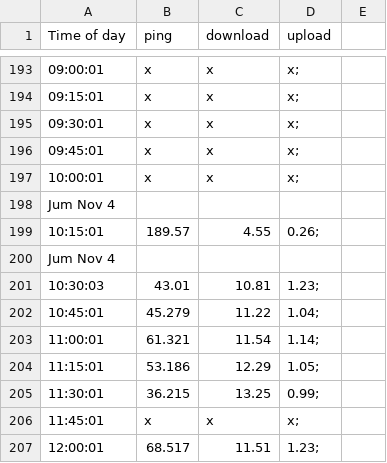
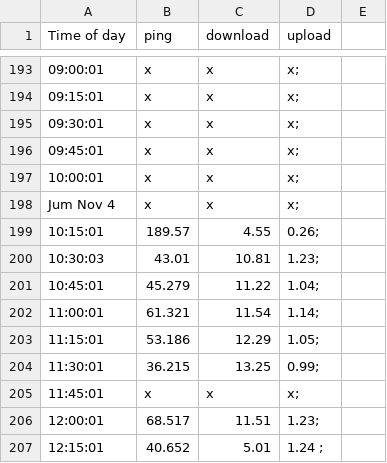
Before and after one commit to idhamhalim/iddyML, a CSV file: celcomspeed1.csv, drawn as a sheet; only a part is shown, gaps mark what is left out; the shorter side is filled out with more unchanged rows; removed rows and columns are numbered as before the commit, all else as after; the diff names each change by its address in the sheet, - before the commit and + after, or states it on an @@ line.

Commit message:
Update celcomspeed1.csv
changes to make it searchable

```diff
--- a/celcomspeed1.csv
+++ b/celcomspeed1.csv
-row 198: Jum Nov 4
+row 198: Jum Nov 4 | x | x | x;
-row 200: Jum Nov 4
```
